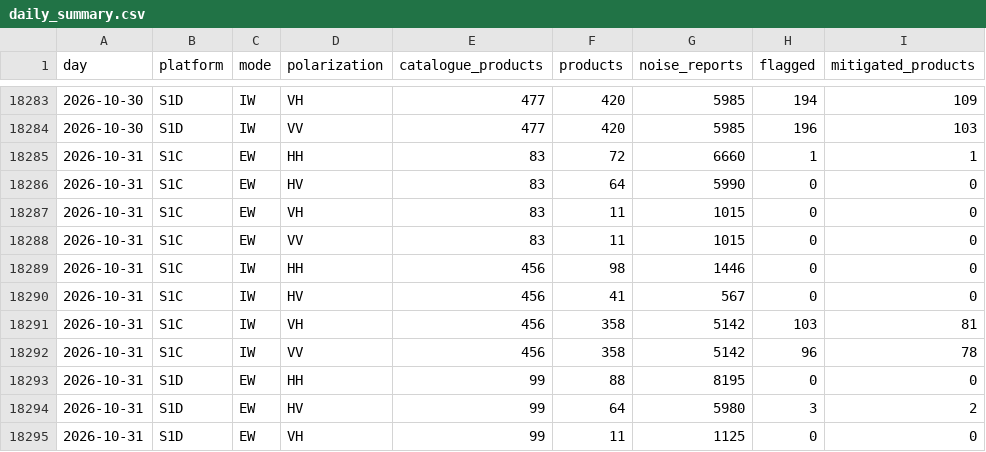
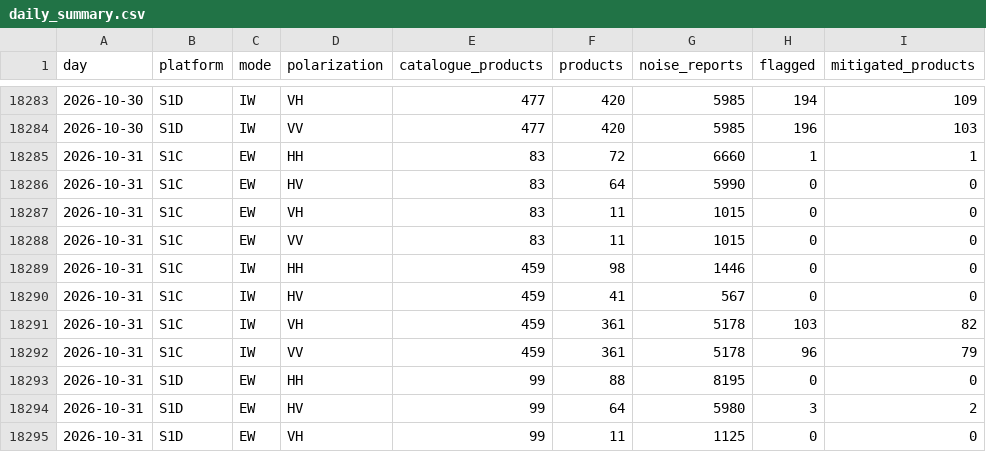
Before and after one commit to egagli/s1-rfi-inventory, a CSV file: data/daily_summary.csv, drawn as a sheet; only a part is shown, gaps mark what is left out.

```diff
--- a/data/daily_summary.csv
+++ b/data/daily_summary.csv
@@ -18288,6 +18288,6 @@ day,platform,mode,polarization,catalogue_products,products,noise_reports,flagged
 2026-10-31,S1C,EW,VV,83,11,1015,0,0
-2026-10-31,S1C,IW,HH,456,98,1446,0,0
-2026-10-31,S1C,IW,HV,456,41,567,0,0
-2026-10-31,S1C,IW,VH,456,358,5142,103,81
-2026-10-31,S1C,IW,VV,456,358,5142,96,78
+2026-10-31,S1C,IW,HH,459,98,1446,0,0
+2026-10-31,S1C,IW,HV,459,41,567,0,0
+2026-10-31,S1C,IW,VH,459,361,5178,103,82
+2026-10-31,S1C,IW,VV,459,361,5178,96,79
 2026-10-31,S1D,EW,HH,99,88,8195,0,0
```
